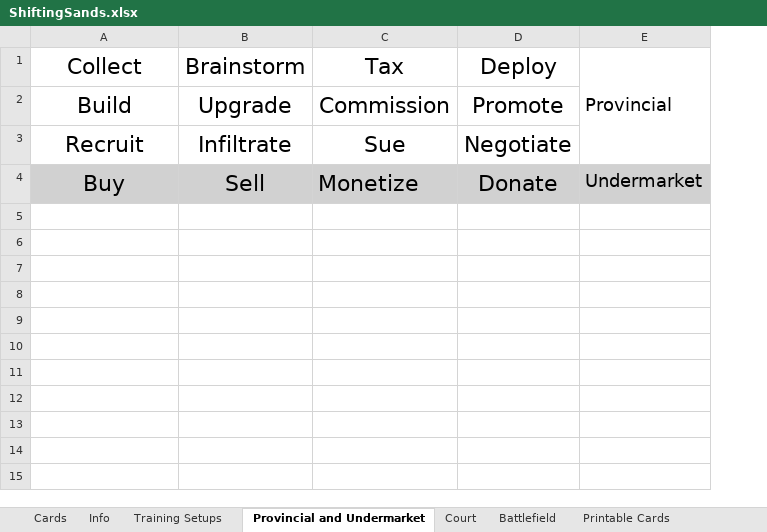
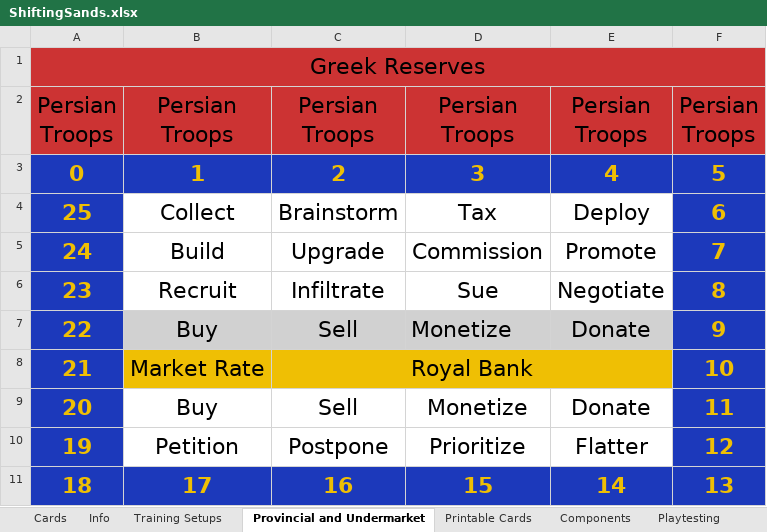
Before and after one commit to bdonet/ShiftingSands, an Excel workbook: ShiftingSands.xlsx, sheet Provincial and Undermarket, drawn as a sheet; values as stored, in another font and other column widths than the file's, no borders; charts and pictures not drawn; removed rows and columns are numbered as before the commit, all else as after; ↵ is a line break in a cell; the diff names each change by its address in the sheet, - before the commit and + after, or states it on an @@ line.

Commit message:
Combined Court, Provincial, Undermarket, and Battlefield boards

```diff
--- a/ShiftingSands.xlsx (sheet Provincial and Undermarket)
+++ b/ShiftingSands.xlsx (sheet Provincial and Undermarket)
-sheet tab: Court
-sheet tab: Battlefield
+column A, rows 4-7: 25 | 24 | 23 | 22
-column E, rows 1-4: Provincial |  |  | Undermarket
+column F, rows 4-7: 6 | 7 | 8 | 9
+row 1: Greek Reserves
+row 2: Persian ↵ Troops | Persian ↵ Troops | Persian ↵ Troops | Persian ↵ Troops | Persian ↵ Troops | Persian ↵ Troops
+row 3: 0 | 1 | 2 | 3 | 4 | 5
+row 8: 21 | Market Rate | Royal Bank |  |  | 10
+row 9: 20 | Buy | Sell | Monetize | Donate | 11
+row 10: 19 | Petition | Postpone | Prioritize | Flatter | 12
+row 11: 18 | 17 | 16 | 15 | 14 | 13
```
Also changed, not shown: sheet Printable Cards, charts or pictures.
